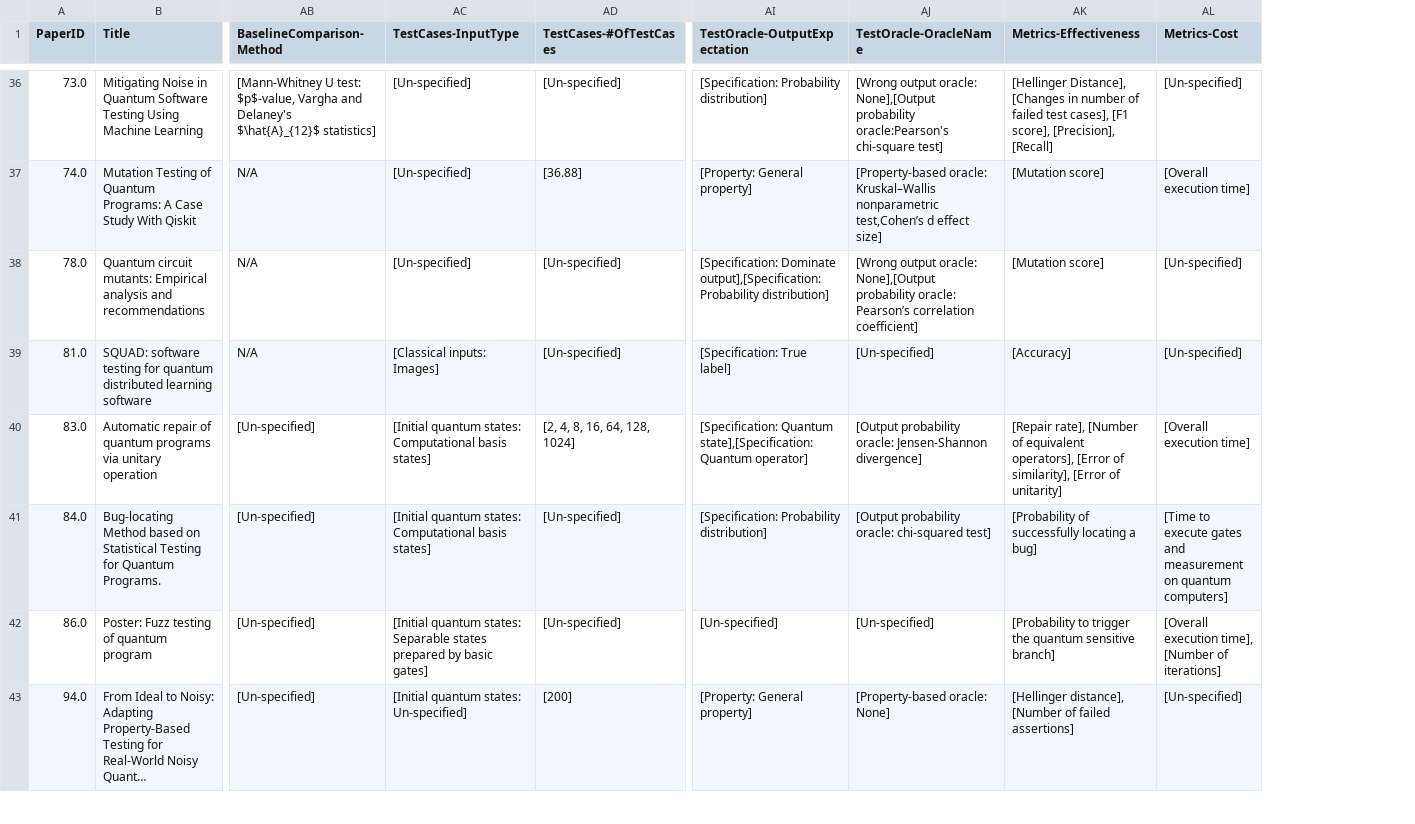
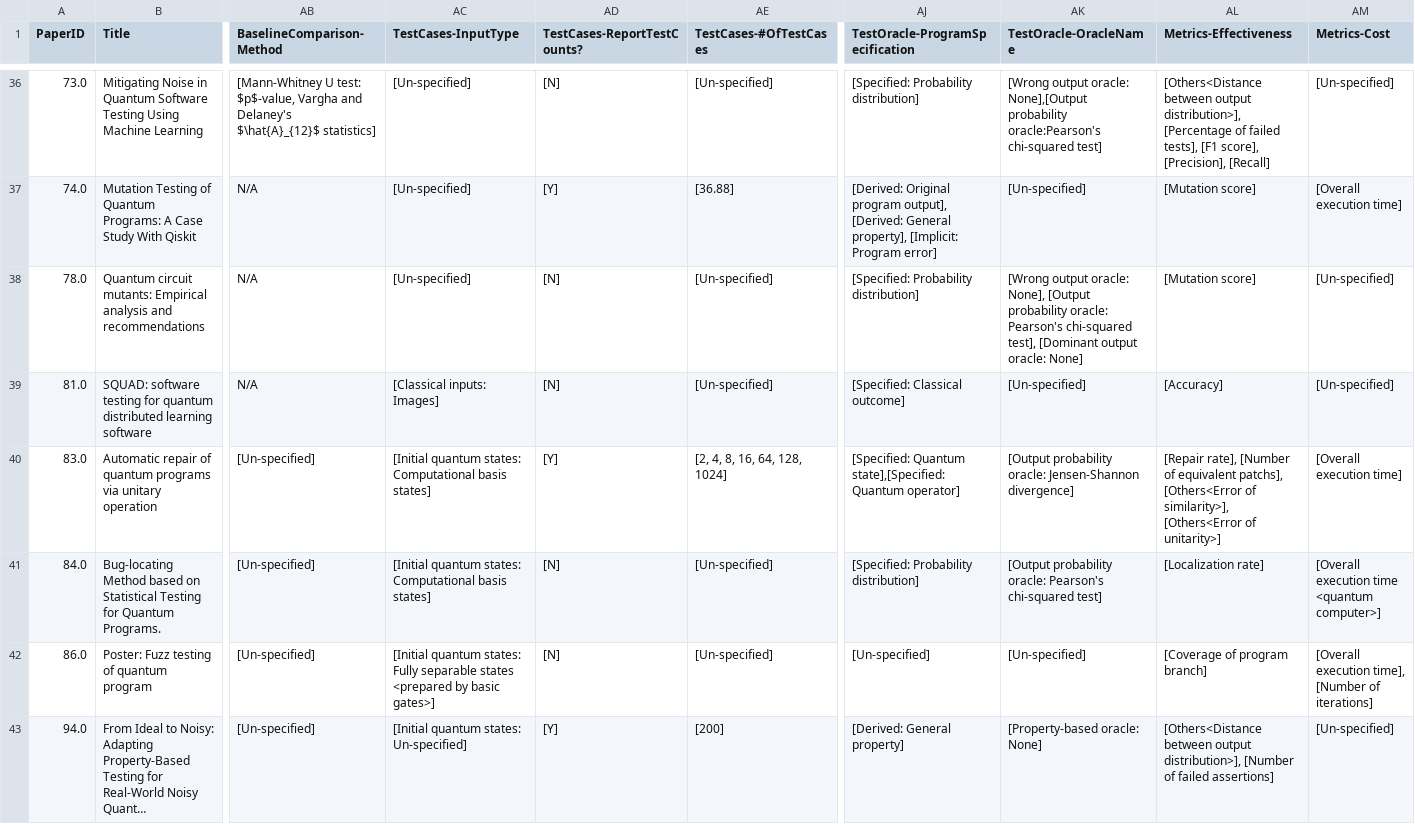
Before and after one commit to NahidaNahida/QST-empirical-study, a CSV file: doc/annotated_data/final_list.csv, drawn as a sheet; only a part is shown, gaps mark what is left out; long unchanged cells end in …; removed rows and columns are numbered as before the commit, all else as after; ↵ is a line break in a cell; the diff covers the shown part only; the diff names each change by its address in the sheet, - before the commit and + after, or states it on an @@ line.

```diff
--- a/doc/annotated_data/final_list.csv
+++ b/doc/annotated_data/final_list.csv
+column AD (TestCases-ReportTestCounts?), rows 36-43: [N] | [Y] | [N] | [N] | [Y] | [N] | [N] | [Y]
-column AI (TestOracle-OutputExpectation), rows 36-43: [Specification: Probability distribution] | [Property: General property] | [Specification: Dominate output],[Specification: Probability distribution] | [Specification: True label] | [Specification: Quantum state],[Specification: Quantum operator] | [Specification: Probability distribution] | [Un-specified] | [Property: General property]
+column AJ (TestOracle-ProgramSpecification), rows 36-43: [Specified: Probability distribution] | [Derived: Original program output], [Derived: General property], [Implicit: Program error] | [Specified: Probability distribution] | [Specified: Classical outcome] | [Specified: Quantum state],[Specified: Quantum operator] | [Specified: Probability distribution] | [Un-specified] | [Derived: General property]
-AK36 (TestOracle-OracleName): …probability oracle:Pearson's chi-square test]
+AK36 (TestOracle-OracleName): …probability oracle:Pearson's chi-squared test]
-AL36 (Metrics-Effectiveness): [Hellinger Distance], [Changes in number of failed test cases], [F1 score],…
+AL36 (Metrics-Effectiveness): [Others<Distance between output distribution>], [Percentage of failed tests], [F1 score],…
-AK37 (TestOracle-OracleName): [Property-based oracle: Kruskal–Wallis nonparametric ↵ test,Cohen’s d effect size]
+AK37 (TestOracle-OracleName): [Un-specified]
-AK38 (TestOracle-OracleName): …output oracle: None],[Output probability oracle: Pearson’s correlation coefficient]
+AK38 (TestOracle-OracleName): …output oracle: None], [Output probability oracle: Pearson's chi-squared test], [Dominant output oracle: None]
-AL40 (Metrics-Effectiveness): …of equivalent operators], [Error of similarity], [Error of unitarity]
+AL40 (Metrics-Effectiveness): …of equivalent patchs], [Others<Error of similarity>], [Others<Error of unitarity>]
-AK41 (TestOracle-OracleName): …probability oracle: chi-squared test]
+AK41 (TestOracle-OracleName): …probability oracle: Pearson's chi-squared test]
-AL41 (Metrics-Effectiveness): [Probability of successfully locating a bug]
+AL41 (Metrics-Effectiveness): [Localization rate]
-AM41 (Metrics-Cost): [Time to execute gates and measurement on quantum computers]
+AM41 (Metrics-Cost): [Overall execution time <quantum computer>]
-AC42 (TestCases-InputType): …quantum states: Separable states prepared by basic gates]
+AC42 (TestCases-InputType): …quantum states: Fully separable states <prepared by basic gates>]
-AL42 (Metrics-Effectiveness): [Probability to trigger the quantum sensitive branch]
+AL42 (Metrics-Effectiveness): [Coverage of program branch]
-AL43 (Metrics-Effectiveness): [Hellinger distance], [Number of…
+AL43 (Metrics-Effectiveness): [Others<Distance between output distribution>], [Number of…
```
Also changed, not shown: 96 edited cells elsewhere in this file, 44 other files.
